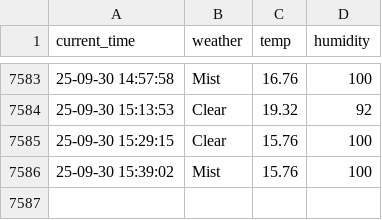
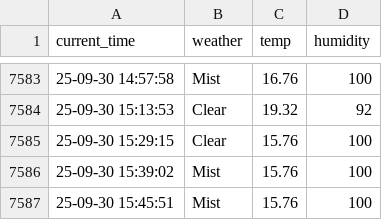
Before and after one commit to namudfe2/seoul_weather, a CSV file: seoul_weather.csv, drawn as a sheet; only a part is shown, gaps mark what is left out; the diff names each change by its address in the sheet, - before the commit and + after, or states it on an @@ line.

```diff
--- a/seoul_weather.csv
+++ b/seoul_weather.csv
+row 7587: 25-09-30 15:45:51 | Mist | 15.76 | 100
```
